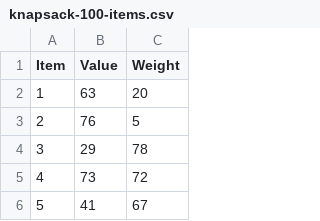
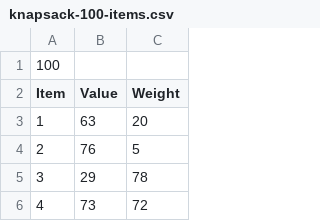
Before and after one commit to Seraphinianus/AI-LABS-DIMA, a CSV file: LAB 1/knapsack-100-items.csv, drawn as a sheet; only a part is shown; the shorter side is filled out with more unchanged rows; the diff names each change by its address in the sheet, - before the commit and + after, or states it on an @@ line.

Commit message:
Logging and formatting input
Finished implementing the NAHC algorithm for optimizing the knapsack problem on 20n,30n,100n and 200n datasets.

```diff
--- a/LAB 1/knapsack-100-items.csv
+++ b/LAB 1/knapsack-100-items.csv
+row 1: 100
```
Also changed, not shown: LAB 1/knapsack-30-items.csv, 5 other files.
